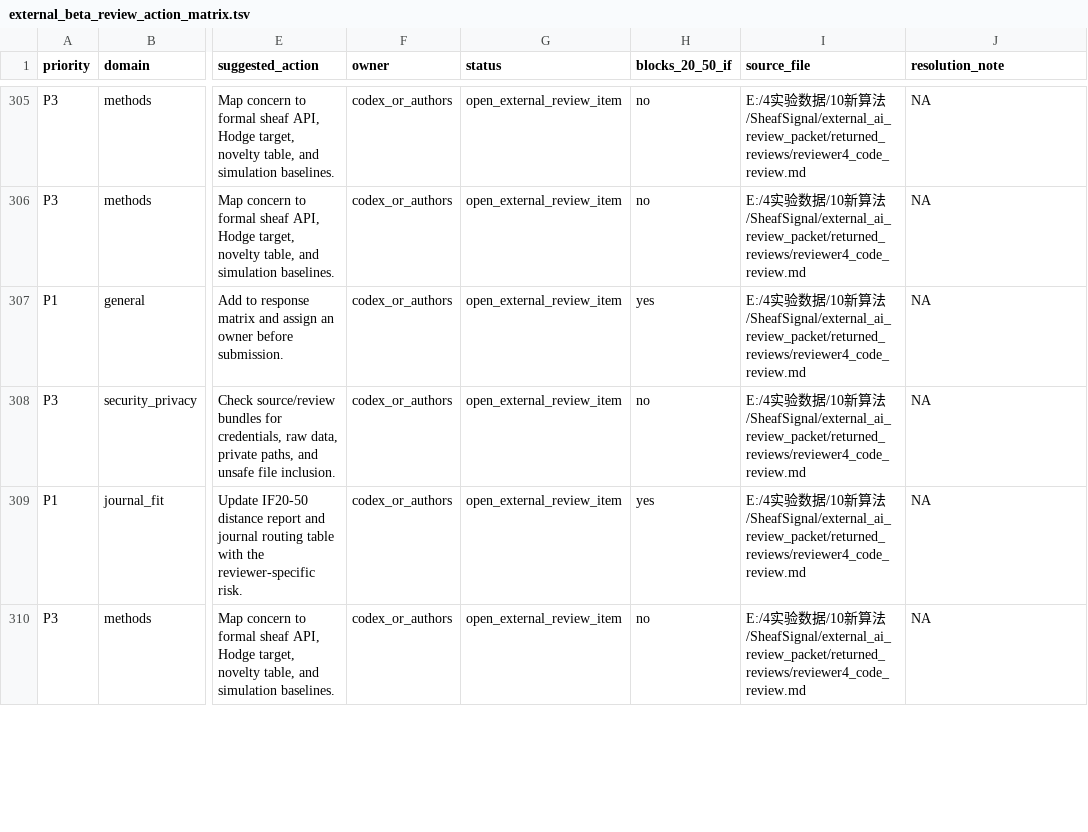
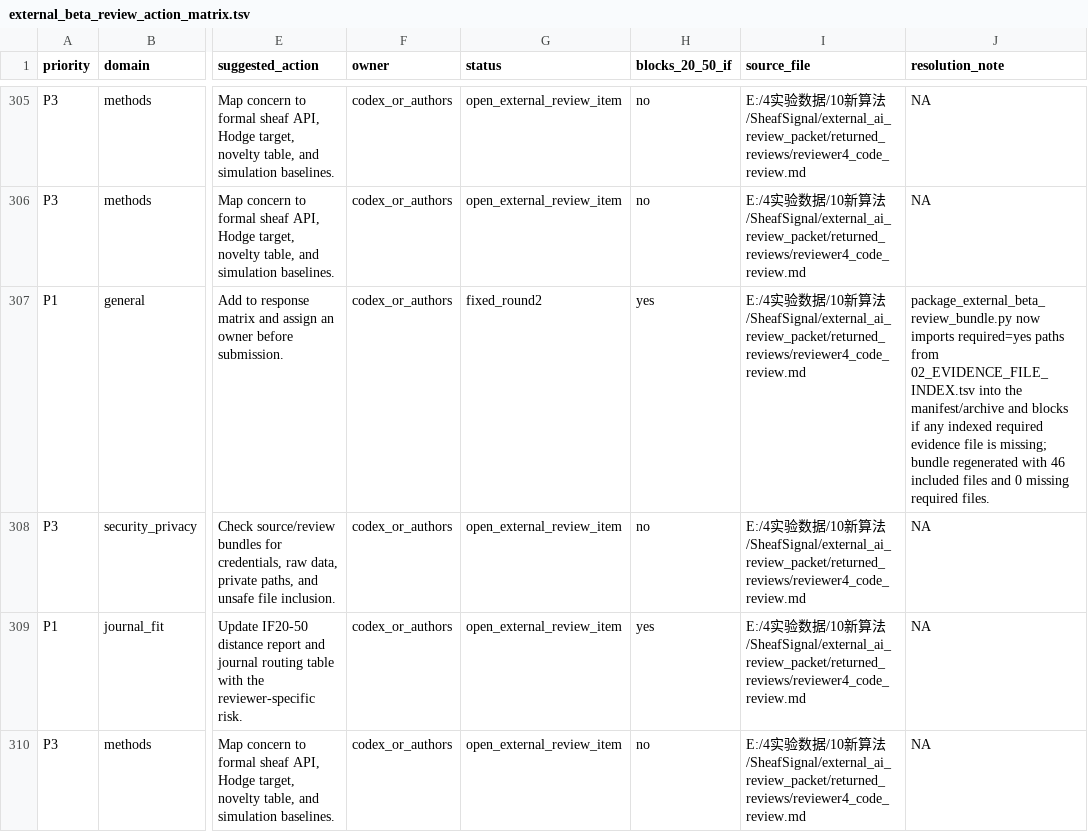
Before and after one commit to healthgreat/SheafSignal, a TSV file: external_ai_review_packet/external_beta_review_action_matrix.tsv, drawn as a sheet; only a part is shown, gaps mark what is left out; the diff covers the shown part only; the diff names each change by its address in the sheet, - before the commit and + after, or states it on an @@ line.

Commit message:
Strengthen review bundle and science tests

```diff
--- a/external_ai_review_packet/external_beta_review_action_matrix.tsv
+++ b/external_ai_review_packet/external_beta_review_action_matrix.tsv
-G307 (status): open_external_review_item
+G307 (status): fixed_round2
-J307 (resolution_note): NA
+J307 (resolution_note): package_external_beta_review_bundle.py now imports required=yes paths from 02_EVIDENCE_FILE_INDEX.tsv into the manifest/archive and blocks if any indexed required evidence file is missing; bundle regenerated with 46 included files and 0 missing required files.
```
Also changed, not shown: 22 edited cells elsewhere in this file, external_ai_review_packet/shareable_review_bundle/SHAREABLE_REVIEW_BUNDLE_MANIFEST.tsv, external_ai_review_packet/source_code_review_bundle/SOURCE_CODE_REVIEW_BUNDLE_MANIFEST.tsv, 9 other files.
